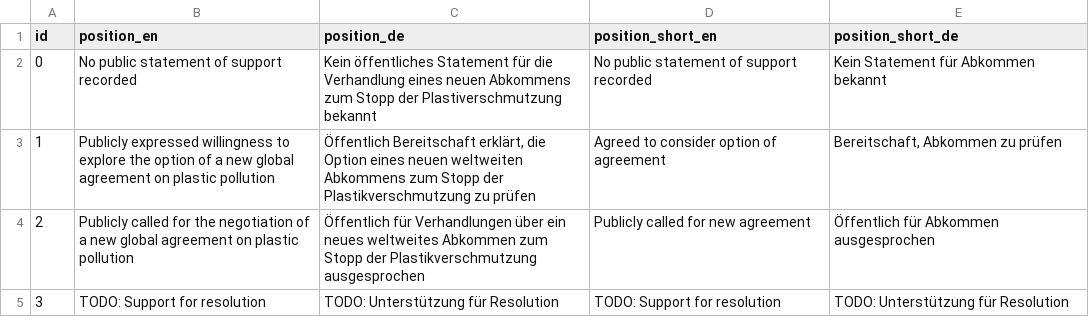
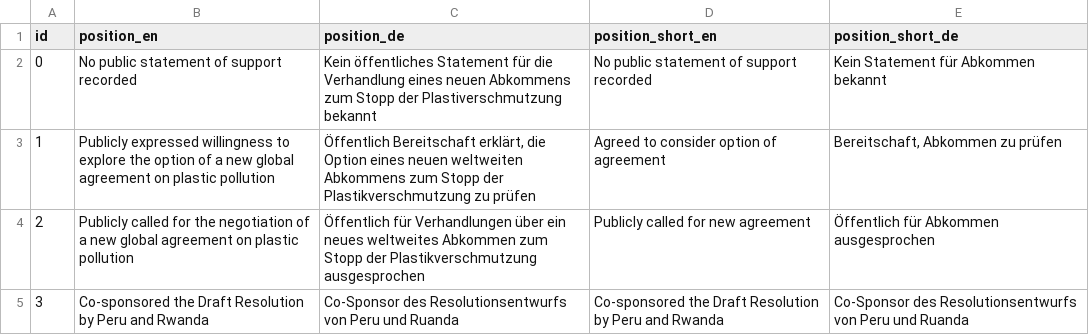
Before and after one commit to WWF-Deutschland/plastic-navigator, a CSV file: data/layers/policy/positions-v2-TEST.csv, drawn as a sheet.

Commit message:
merge position 3 test data

```diff
--- a/data/layers/policy/positions-v2-TEST.csv
+++ b/data/layers/policy/positions-v2-TEST.csv
@@ -4,2 +4,2 @@ id,position_en,position_de,position_short_en,position_short_de
 2,Publicly called for the negotiation of a new global agreement on plastic pollution,Öffentlich für Verhandlungen über ein neues weltweites Abkommen zum Stopp der Plastikverschmutzung ausgesprochen,Publicly called for new agreement,Öffentlich für Abkommen ausgesprochen
-3,TODO: Support for resolution,TODO: Unterstützung für Resolution,TODO: Support for resolution,TODO: Unterstützung für Resolution
+3,Co-sponsored the Draft Resolution by Peru and Rwanda,Co-Sponsor des Resolutionsentwurfs von Peru und Ruanda,Co-sponsored the Draft Resolution by Peru and Rwanda,Co-Sponsor des Resolutionsentwurfs von Peru und Ruanda
```
Also changed, not shown: data/layers/policy/country-positions-v2-TEST.csv, data/layers/policy/sources-v2-TEST.csv.
